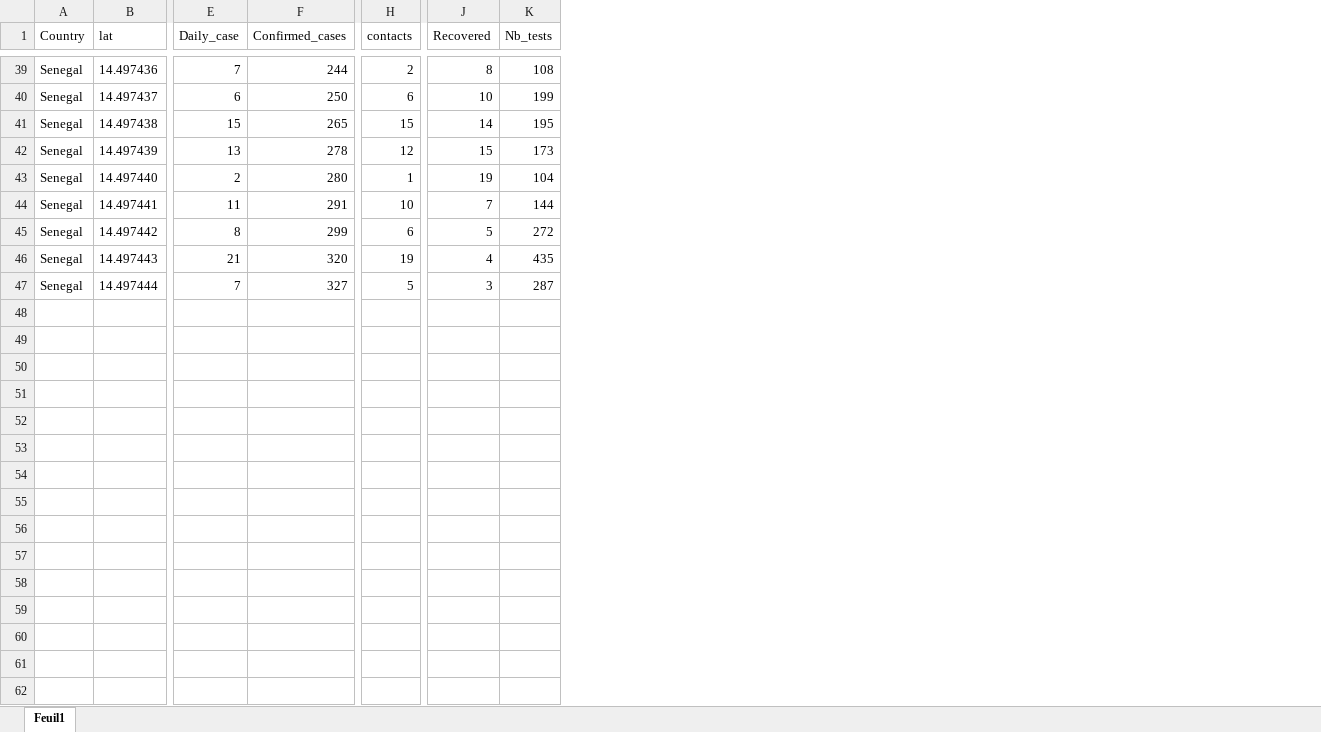
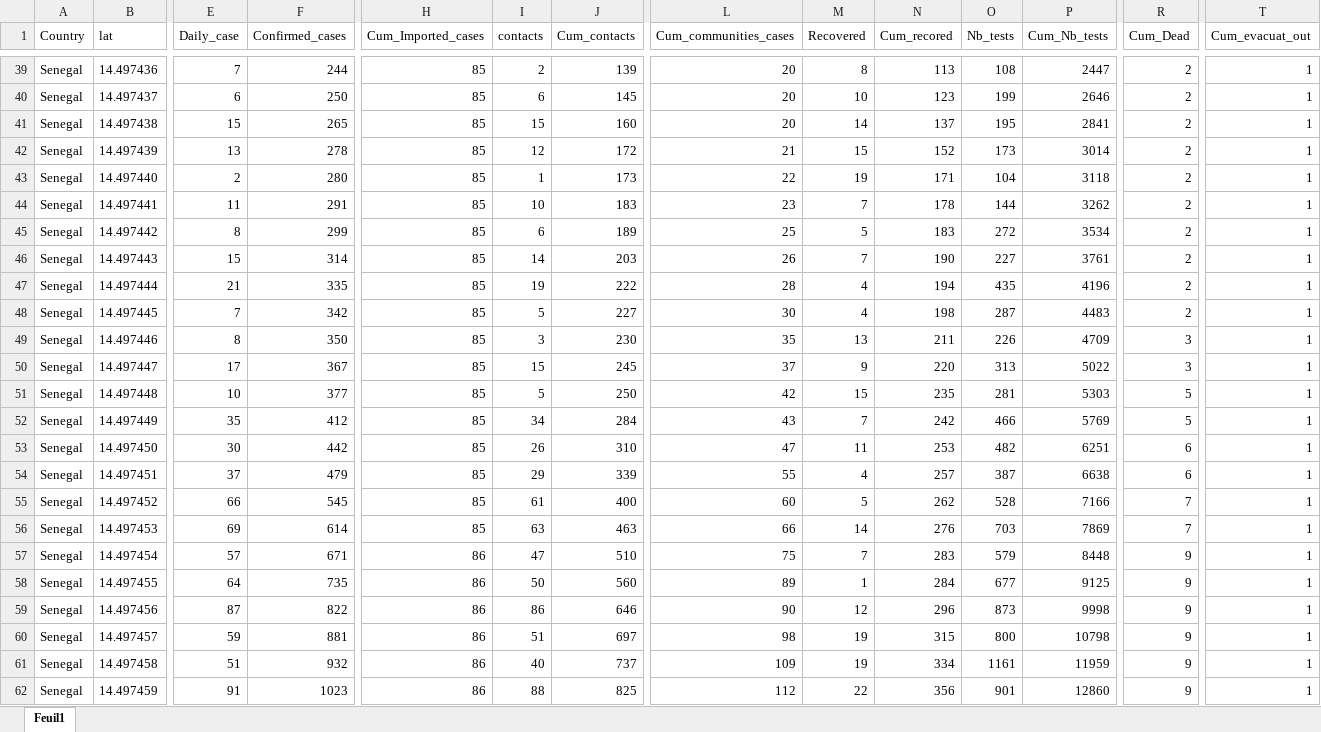
Before and after one commit to syllasn/covid-west-africa-dit, an Excel workbook: Covid19SN_datas.xlsx, sheet Feuil1, drawn as a sheet; only a part is shown, gaps mark what is left out; values as stored, in another font and other column widths than the file's, no borders; charts and pictures not drawn; addresses are those after the commit; rows hold the shown columns only; the diff covers the shown part only; the diff names each change by its address in the sheet, - before the commit and + after, or states it on an @@ line.

```diff
--- a/Covid19SN_datas.xlsx (sheet Feuil1)
+++ b/Covid19SN_datas.xlsx (sheet Feuil1)
+column H (Cum_Imported_cases), rows 39-47: all 85
+column J (Cum_contacts), rows 39-47: 139 | 145 | 160 | 172 | 173 | 183 | 189 | 203 | 222
+column L (Cum_communities_cases), rows 39-47: 20 | 20 | 20 | 21 | 22 | 23 | 25 | 26 | 28
+column N (Cum_recored), rows 39-47: 113 | 123 | 137 | 152 | 171 | 178 | 183 | 190 | 194
+column P (Cum_Nb_tests), rows 39-47: 2447 | 2646 | 2841 | 3014 | 3118 | 3262 | 3534 | 3761 | 4196
+column R (Cum_Dead), rows 39-47: all 2
+column T (Cum_evacuat_out), rows 39-47: all 1
-E46 (Daily_case): 21
+E46 (Daily_case): 15
-F46 (Confirmed_cases): 320
+F46 (Confirmed_cases): 314
-I46 (contacts): 19
+I46 (contacts): 14
-M46 (Recovered): 4
+M46 (Recovered): 7
-O46 (Nb_tests): 435
+O46 (Nb_tests): 227
-E47 (Daily_case): 7
+E47 (Daily_case): 21
-F47 (Confirmed_cases): 327
+F47 (Confirmed_cases): 335
-I47 (contacts): 5
+I47 (contacts): 19
-M47 (Recovered): 3
+M47 (Recovered): 4
-O47 (Nb_tests): 287
+O47 (Nb_tests): 435
+row 48: Senegal | 14.497445 | 7 | 342 | 85 | 5 | 227 | 30 | 4 | 198 | 287 | 4483 | 2 | 1
+row 49: Senegal | 14.497446 | 8 | 350 | 85 | 3 | 230 | 35 | 13 | 211 | 226 | 4709 | 3 | 1
+row 50: Senegal | 14.497447 | 17 | 367 | 85 | 15 | 245 | 37 | 9 | 220 | 313 | 5022 | 3 | 1
+row 51: Senegal | 14.497448 | 10 | 377 | 85 | 5 | 250 | 42 | 15 | 235 | 281 | 5303 | 5 | 1
+row 52: Senegal | 14.497449 | 35 | 412 | 85 | 34 | 284 | 43 | 7 | 242 | 466 | 5769 | 5 | 1
+row 53: Senegal | 14.497450 | 30 | 442 | 85 | 26 | 310 | 47 | 11 | 253 | 482 | 6251 | 6 | 1
+row 54: Senegal | 14.497451 | 37 | 479 | 85 | 29 | 339 | 55 | 4 | 257 | 387 | 6638 | 6 | 1
+row 55: Senegal | 14.497452 | 66 | 545 | 85 | 61 | 400 | 60 | 5 | 262 | 528 | 7166 | 7 | 1
+row 56: Senegal | 14.497453 | 69 | 614 | 85 | 63 | 463 | 66 | 14 | 276 | 703 | 7869 | 7 | 1
+row 57: Senegal | 14.497454 | 57 | 671 | 86 | 47 | 510 | 75 | 7 | 283 | 579 | 8448 | 9 | 1
+row 58: Senegal | 14.497455 | 64 | 735 | 86 | 50 | 560 | 89 | 1 | 284 | 677 | 9125 | 9 | 1
+row 59: Senegal | 14.497456 | 87 | 822 | 86 | 86 | 646 | 90 | 12 | 296 | 873 | 9998 | 9 | 1
+row 60: Senegal | 14.497457 | 59 | 881 | 86 | 51 | 697 | 98 | 19 | 315 | 800 | 10798 | 9 | 1
+row 61: Senegal | 14.497458 | 51 | 932 | 86 | 40 | 737 | 109 | 19 | 334 | 1161 | 11959 | 9 | 1
+row 62: Senegal | 14.497459 | 91 | 1023 | 86 | 88 | 825 | 112 | 22 | 356 | 901 | 12860 | 9 | 1
```
Also changed, not shown: 16 edited cells elsewhere in this sheet, 7 other files.
